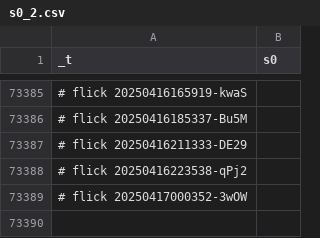
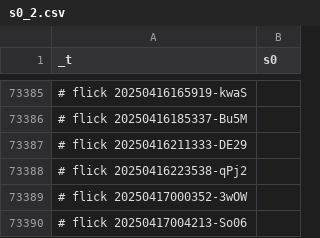
Before and after one commit to abikesa/simulacrum, a CSV file: kitabo/ensi/ukubona/donorcase/test2/assets/csv/s0_2.csv, drawn as a sheet; only a part is shown, gaps mark what is left out.

Commit message:
kitabo/ensi/ukubona/donorcase/test2/assets/csv/s0_2.csv

```diff
--- a/kitabo/ensi/ukubona/donorcase/test2/assets/csv/s0_2.csv
+++ b/kitabo/ensi/ukubona/donorcase/test2/assets/csv/s0_2.csv
@@ -73389 +73389,2 @@ _t,s0
 # flick 20250417000352-3wOW
+# flick 20250417004213-So06
```
